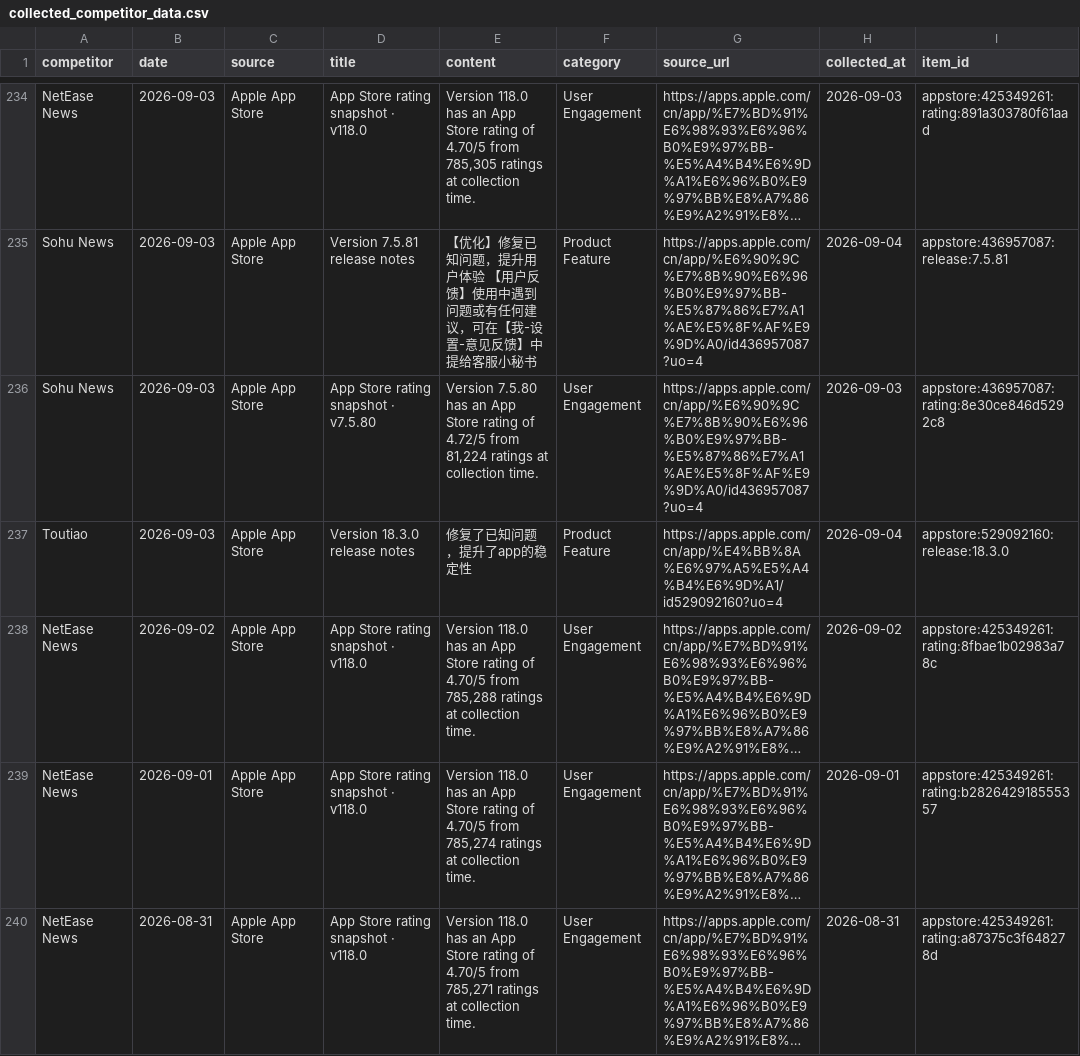
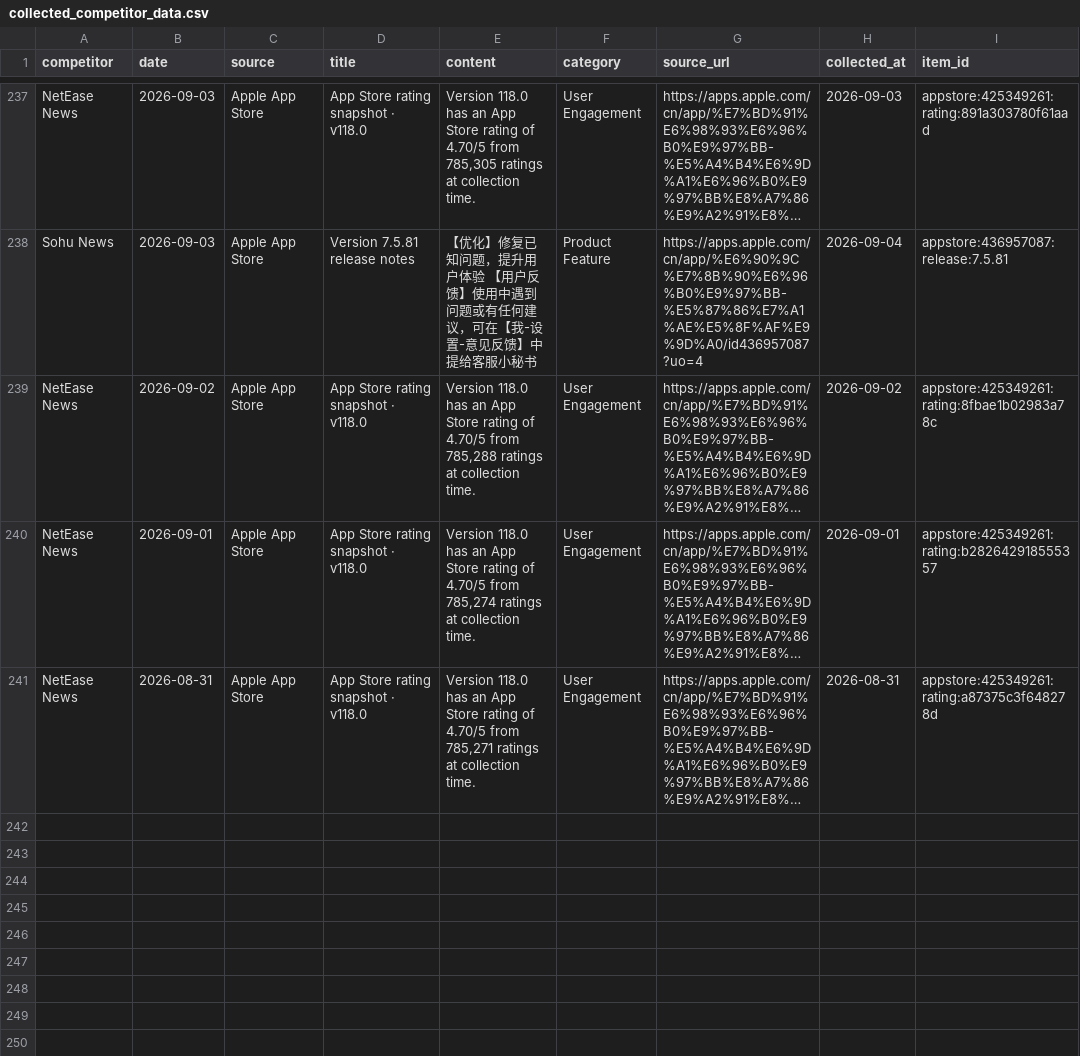
Before and after one commit to zhengyb-hub/ai-competitor-marketing-brief-agent, a CSV file: data/collected_competitor_data.csv, drawn as a sheet; only a part is shown, gaps mark what is left out; long unchanged cells end in …; removed rows and columns are numbered as before the commit, all else as after; the diff covers the shown part only; the diff names each change by its address in the sheet, - before the commit and + after, or states it on an @@ line.

```diff
--- a/data/collected_competitor_data.csv
+++ b/data/collected_competitor_data.csv
-row 236: Sohu News | 2026-09-03 | Apple App Store | App Store rating snapshot · v7.5.80 | Version 7.5.80 has an App Store rating of 4.72/5 from 81,224 ratings at collection time. | User Engagement | https://apps.apple.com/cn/app/%E6%90%9C%E7%8B%90%E6%96%B0%E9%97%BB-%E5%87%86%E7%A1%AE%E5%8F%AF%E9%9D%A0/id436957087?uo=4 | 2026-09-03 | appstore:436957087:rating:8e30ce846d5292c8
-row 237: Toutiao | 2026-09-03 | Apple App Store | Version 18.3.0 release notes | 修复了已知问题，提升了app的稳定性 | Product Feature | https://apps.apple.com/cn/app/%E4%BB%8A%E6%97%A5%E5%A4%B4%E6%9D%A1/id529092160?uo=4 | 2026-09-04 | appstore:529092160:release:18.3.0
```
Also changed, not shown: 4 added rows and 2 removed rows elsewhere in this file.
